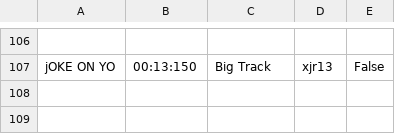
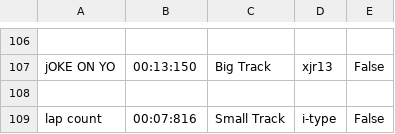
Before and after one commit to mowen88/framework, a CSV file: leaderboard.csv, drawn as a sheet; only a part is shown, gaps mark what is left out; the diff names each change by its address in the sheet, - before the commit and + after, or states it on an @@ line.

```diff
--- a/leaderboard.csv
+++ b/leaderboard.csv
+row 108: (empty)
+row 109: lap count | 00:07:816 | Small Track | i-type | False
```
Also changed, not shown: 3 other files.
